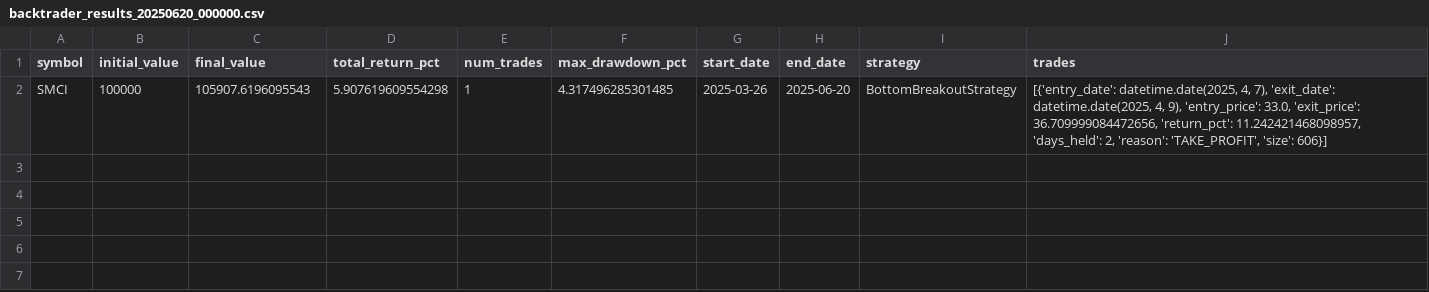
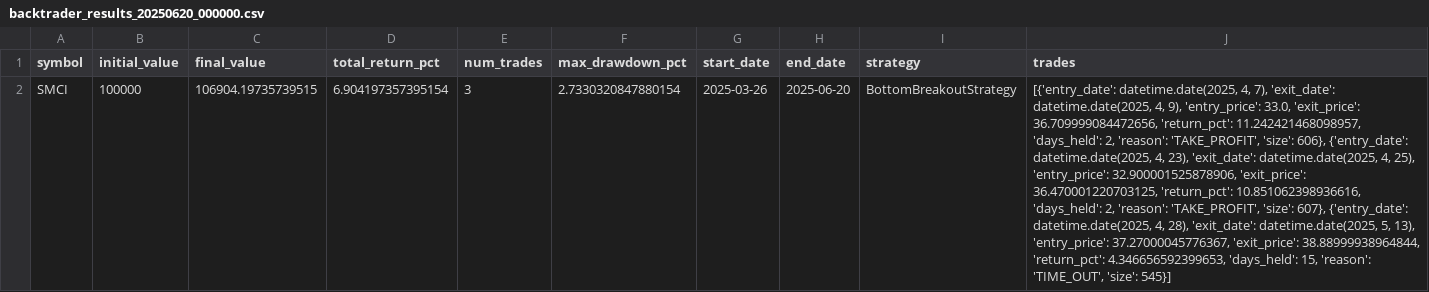
Before and after one commit to foxyberry/quant-investment, a CSV file: backtrader_results_20250620_000000.csv, drawn as a sheet; the diff names each change by its address in the sheet, - before the commit and + after, or states it on an @@ line.

```diff
--- a/backtrader_results_20250620_000000.csv
+++ b/backtrader_results_20250620_000000.csv
-C2 (final_value): 105907.6196095543
+C2 (final_value): 106904.19735739515
-D2 (total_return_pct): 5.907619609554298
+D2 (total_return_pct): 6.904197357395154
-E2 (num_trades): 1
+E2 (num_trades): 3
-F2 (max_drawdown_pct): 4.317496285301485
+F2 (max_drawdown_pct): 2.7330320847880154
-J2 (trades): …'TAKE_PROFIT', 'size': 606}]
+J2 (trades): …'TAKE_PROFIT', 'size': 606}, {'entry_date': datetime.date(2025, 4, 23), 'exit_date': datetime.date(2025, 4, 25), 'entry_price': 32.900001525878906, 'exit_price': 36.470001220703125, 'return_pct': 10.851062398936616, 'days_held': 2, 'reason': 'TAKE_PROFIT', 'size': 607}, {'entry_date': datetime.date(2025, 4, 28), 'exit_date': datetime.date(2025, 5, 13), 'entry_price': 37.27000045776367, 'exit_price': 38.88999938964844, 'return_pct': 4.346656592399653, 'days_held': 15, 'reason': 'TIME_OUT', 'size': 545}]
```
Also changed, not shown: 1 other file.
